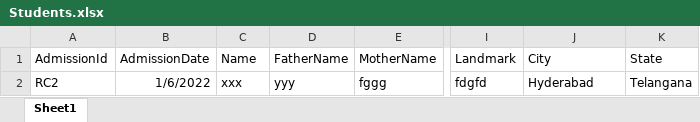
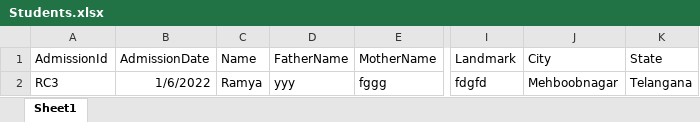
Before and after one commit to VivikthaKarthik/Resonance, an Excel workbook: Sample Docs/Students.xlsx, sheet Sheet1, drawn as a sheet; only a part is shown, gaps mark what is left out; values as stored, in another font and other column widths than the file's, no borders; the diff names each change by its address in the sheet, - before the commit and + after, or states it on an @@ line.

Commit message:
Changes to Student Upload

```diff
--- a/Sample Docs/Students.xlsx (sheet Sheet1)
+++ b/Sample Docs/Students.xlsx (sheet Sheet1)
-A2 (AdmissionId): RC2
+A2 (AdmissionId): RC3
-C2 (Name): xxx
+C2 (Name): Ramya
-J2 (City): Hyderabad
+J2 (City): Mehboobnagar
```
Also changed, not shown: 1 other file.
